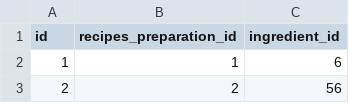
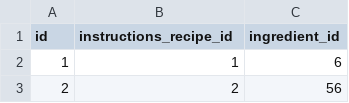
Before and after one commit to CyrielBastin/cooking_recipes, a CSV file: backend/db/starting_data/ingredients_instructions_recipes.csv (was backend/db/starting_data/ingredients_recipes_preparation.csv), drawn as a sheet; only a part is shown.

```diff
--- a/backend/db/starting_data/ingredients_recipes_preparation.csv
+++ b/backend/db/starting_data/ingredients_instructions_recipes.csv
@@ -1,2 +1,2 @@
-id  | recipes_preparation_id | ingredient_id
+id  | instructions_recipe_id | ingredient_id
 1   | 1                      | 6
```
Also changed, not shown: backend/db/starting_data/instructions_recipes.csv, 27 other files.
